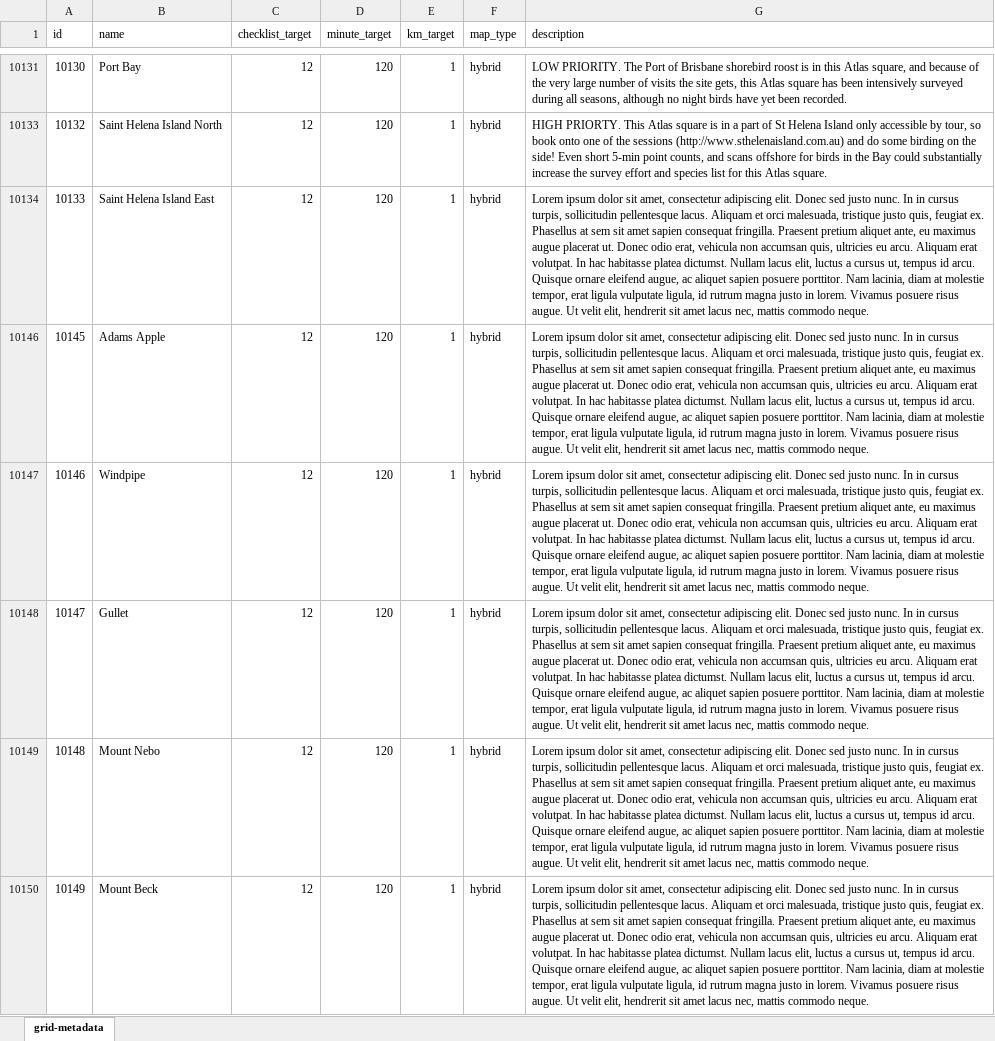
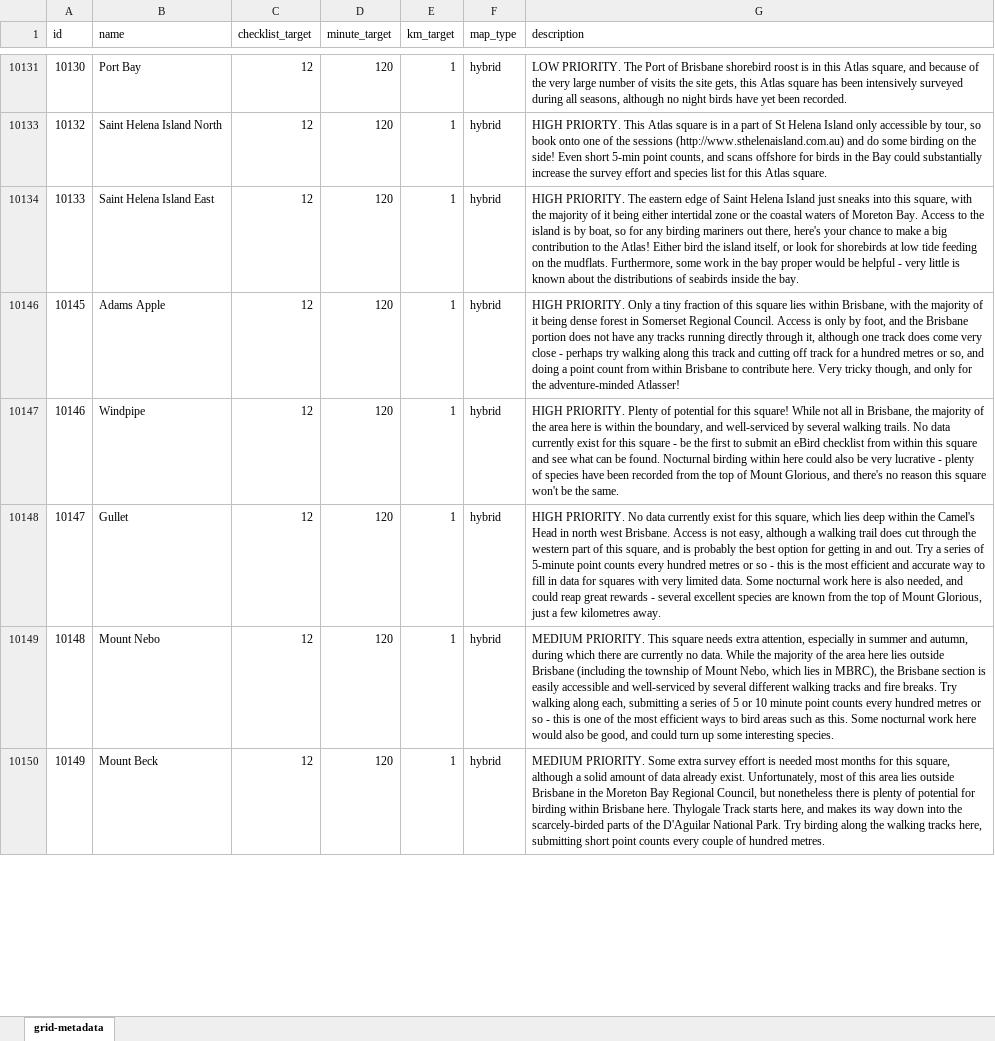
Before and after one commit to bird-team/brisbane-bird-atlas, an Excel workbook: data/grid/grid-metadata.xlsx, sheet grid-metadata, drawn as a sheet; only a part is shown, gaps mark what is left out; values as stored, in another font and other column widths than the file's, no borders; the diff covers the shown part only; the diff names each change by its address in the sheet, - before the commit and + after, or states it on an @@ line.

Commit message:
added a bunch of grid descriptions

```diff
--- a/data/grid/grid-metadata.xlsx (sheet grid-metadata)
+++ b/data/grid/grid-metadata.xlsx (sheet grid-metadata)
-G10134 (description): Lorem ipsum dolor sit amet, consectetur adipiscing elit. Donec sed justo nunc. In in cursus turpis, sollicitudin pellentesque lacus. Aliquam et orci malesuada, tristique justo quis, feugiat ex. Phasellus at sem sit amet sapien consequat fringilla. Praesent pretium aliquet ante, eu maximus augue placerat ut. Donec odio erat, vehicula non accumsan quis, ultricies eu arcu. Aliquam erat volutpat. In hac habitasse platea dictumst. Nullam lacus elit, luctus a cursus ut, tempus id arcu. Quisque ornare eleifend augue, ac aliquet sapien posuere porttitor. Nam lacinia, diam at molestie tempor, erat ligula vulputate ligula, id rutrum magna justo in lorem. Vivamus posuere risus augue. Ut velit elit, hendrerit sit amet lacus nec, mattis commodo neque.
+G10134 (description): HIGH PRIORITY. The eastern edge of Saint Helena Island just sneaks into this square, with the majority of it being either intertidal zone or the coastal waters of Moreton Bay. Access to the island is by boat, so for any birding mariners out there, here's your chance to make a big contribution to the Atlas! Either bird the island itself, or look for shorebirds at low tide feeding on the mudflats. Furthermore, some work in the bay proper would be helpful - very little is known about the distributions of seabirds inside the bay.
-G10146 (description): Lorem ipsum dolor sit amet, consectetur adipiscing elit. Donec sed justo nunc. In in cursus turpis, sollicitudin pellentesque lacus. Aliquam et orci malesuada, tristique justo quis, feugiat ex. Phasellus at sem sit amet sapien consequat fringilla. Praesent pretium aliquet ante, eu maximus augue placerat ut. Donec odio erat, vehicula non accumsan quis, ultricies eu arcu. Aliquam erat volutpat. In hac habitasse platea dictumst. Nullam lacus elit, luctus a cursus ut, tempus id arcu. Quisque ornare eleifend augue, ac aliquet sapien posuere porttitor. Nam lacinia, diam at molestie tempor, erat ligula vulputate ligula, id rutrum magna justo in lorem. Vivamus posuere risus augue. Ut velit elit, hendrerit sit amet lacus nec, mattis commodo neque.
+G10146 (description): HIGH PRIORITY. Only a tiny fraction of this square lies within Brisbane, with the majority of it being dense forest in Somerset Regional Council. Access is only by foot, and the Brisbane portion does not have any tracks running directly through it, although one track does come very close - perhaps try walking along this track and cutting off track for a hundred metres or so, and doing a point count from within Brisbane to contribute here. Very tricky though, and only for the adventure-minded Atlasser!
-G10147 (description): Lorem ipsum dolor sit amet, consectetur adipiscing elit. Donec sed justo nunc. In in cursus turpis, sollicitudin pellentesque lacus. Aliquam et orci malesuada, tristique justo quis, feugiat ex. Phasellus at sem sit amet sapien consequat fringilla. Praesent pretium aliquet ante, eu maximus augue placerat ut. Donec odio erat, vehicula non accumsan quis, ultricies eu arcu. Aliquam erat volutpat. In hac habitasse platea dictumst. Nullam lacus elit, luctus a cursus ut, tempus id arcu. Quisque ornare eleifend augue, ac aliquet sapien posuere porttitor. Nam lacinia, diam at molestie tempor, erat ligula vulputate ligula, id rutrum magna justo in lorem. Vivamus posuere risus augue. Ut velit elit, hendrerit sit amet lacus nec, mattis commodo neque.
+G10147 (description): HIGH PRIORITY. Plenty of potential for this square! While not all in Brisbane, the majority of the area here is within the boundary, and well-serviced by several walking trails. No data currently exist for this square - be the first to submit an eBird checklist from within this square and see what can be found. Nocturnal birding within here could also be very lucrative - plenty of species have been recorded from the top of Mount Glorious, and there's no reason this square won't be the same.
-G10148 (description): Lorem ipsum dolor sit amet, consectetur adipiscing elit. Donec sed justo nunc. In in cursus turpis, sollicitudin pellentesque lacus. Aliquam et orci malesuada, tristique justo quis, feugiat ex. Phasellus at sem sit amet sapien consequat fringilla. Praesent pretium aliquet ante, eu maximus augue placerat ut. Donec odio erat, vehicula non accumsan quis, ultricies eu arcu. Aliquam erat volutpat. In hac habitasse platea dictumst. Nullam lacus elit, luctus a cursus ut, tempus id arcu. Quisque ornare eleifend augue, ac aliquet sapien posuere porttitor. Nam lacinia, diam at molestie tempor, erat ligula vulputate ligula, id rutrum magna justo in lorem. Vivamus posuere risus augue. Ut velit elit, hendrerit sit amet lacus nec, mattis commodo neque.
+G10148 (description): HIGH PRIORITY. No data currently exist for this square, which lies deep within the Camel's Head in north west Brisbane. Access is not easy, although a walking trail does cut through the western part of this square, and is probably the best option for getting in and out. Try a series of 5-minute point counts every hundred metres or so - this is the most efficient and accurate way to fill in data for squares with very limited data. Some nocturnal work here is also needed, and could reap great rewards - several excellent species are known from the top of Mount Glorious, just a few kilometres away.
-G10149 (description): Lorem ipsum dolor sit amet, consectetur adipiscing elit. Donec sed justo nunc. In in cursus turpis, sollicitudin pellentesque lacus. Aliquam et orci malesuada, tristique justo quis, feugiat ex. Phasellus at sem sit amet sapien consequat fringilla. Praesent pretium aliquet ante, eu maximus augue placerat ut. Donec odio erat, vehicula non accumsan quis, ultricies eu arcu. Aliquam erat volutpat. In hac habitasse platea dictumst. Nullam lacus elit, luctus a cursus ut, tempus id arcu. Quisque ornare eleifend augue, ac aliquet sapien posuere porttitor. Nam lacinia, diam at molestie tempor, erat ligula vulputate ligula, id rutrum magna justo in lorem. Vivamus posuere risus augue. Ut velit elit, hendrerit sit amet lacus nec, mattis commodo neque.
+G10149 (description): MEDIUM PRIORITY. This square needs extra attention, especially in summer and autumn, during which there are currently no data. While the majority of the area here lies outside Brisbane (including the township of Mount Nebo, which lies in MBRC), the Brisbane section is easily accessible and well-serviced by several different walking tracks and fire breaks. Try walking along each, submitting a series of 5 or 10 minute point counts every hundred metres or so - this is one of the most efficient ways to bird areas such as this. Some nocturnal work here would also be good, and could turn up some interesting species.
-G10150 (description): Lorem ipsum dolor sit amet, consectetur adipiscing elit. Donec sed justo nunc. In in cursus turpis, sollicitudin pellentesque lacus. Aliquam et orci malesuada, tristique justo quis, feugiat ex. Phasellus at sem sit amet sapien consequat fringilla. Praesent pretium aliquet ante, eu maximus augue placerat ut. Donec odio erat, vehicula non accumsan quis, ultricies eu arcu. Aliquam erat volutpat. In hac habitasse platea dictumst. Nullam lacus elit, luctus a cursus ut, tempus id arcu. Quisque ornare eleifend augue, ac aliquet sapien posuere porttitor. Nam lacinia, diam at molestie tempor, erat ligula vulputate ligula, id rutrum magna justo in lorem. Vivamus posuere risus augue. Ut velit elit, hendrerit sit amet lacus nec, mattis commodo neque.
+G10150 (description): MEDIUM PRIORITY. Some extra survey effort is needed most months for this square, although a solid amount of data already exist. Unfortunately, most of this area lies outside Brisbane in the Moreton Bay Regional Council, but nonetheless there is plenty of potential for birding within Brisbane here. Thylogale Track starts here, and makes its way down into the scarcely-birded parts of the D'Aguilar National Park. Try birding along the walking tracks here, submitting short point counts every couple of hundred metres.
```
Also changed, not shown: 12 edited cells elsewhere in this sheet.
